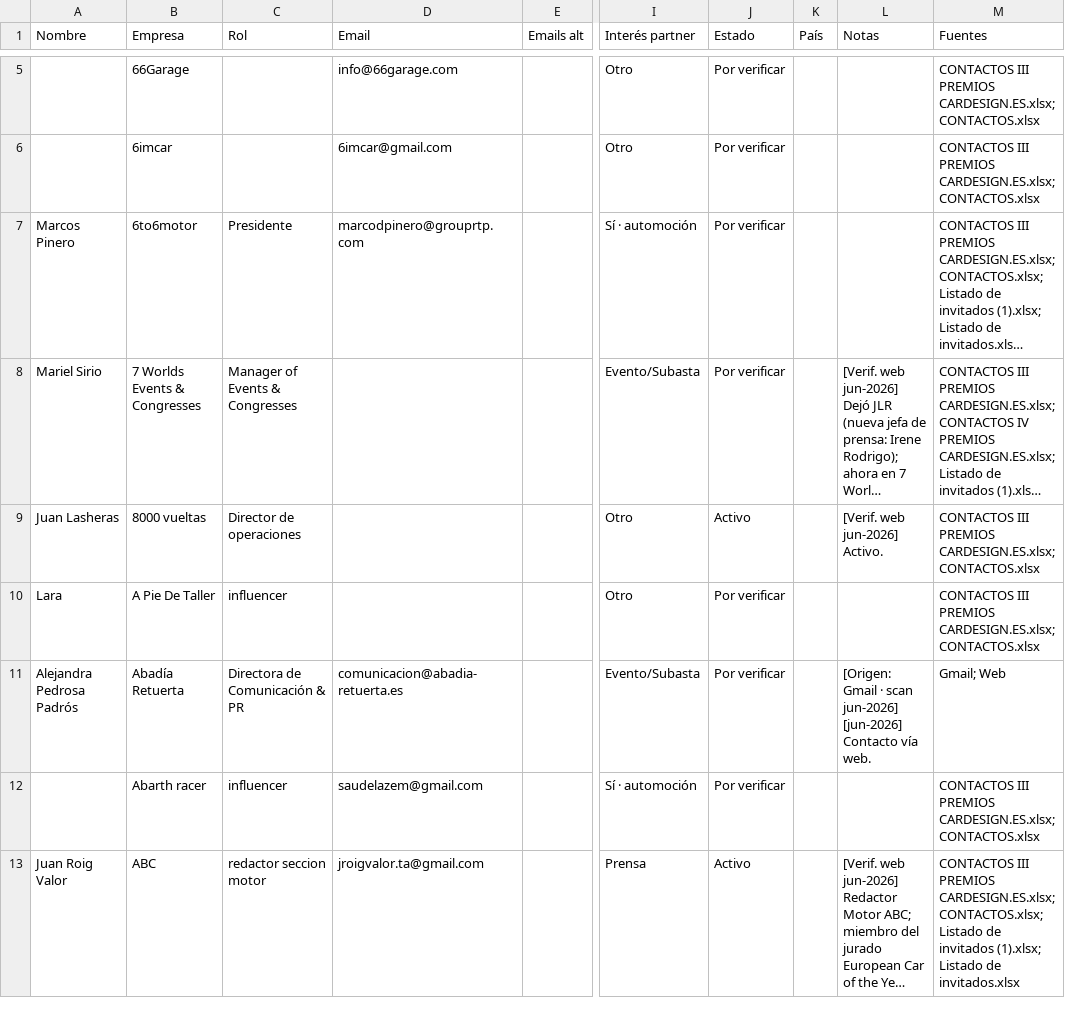
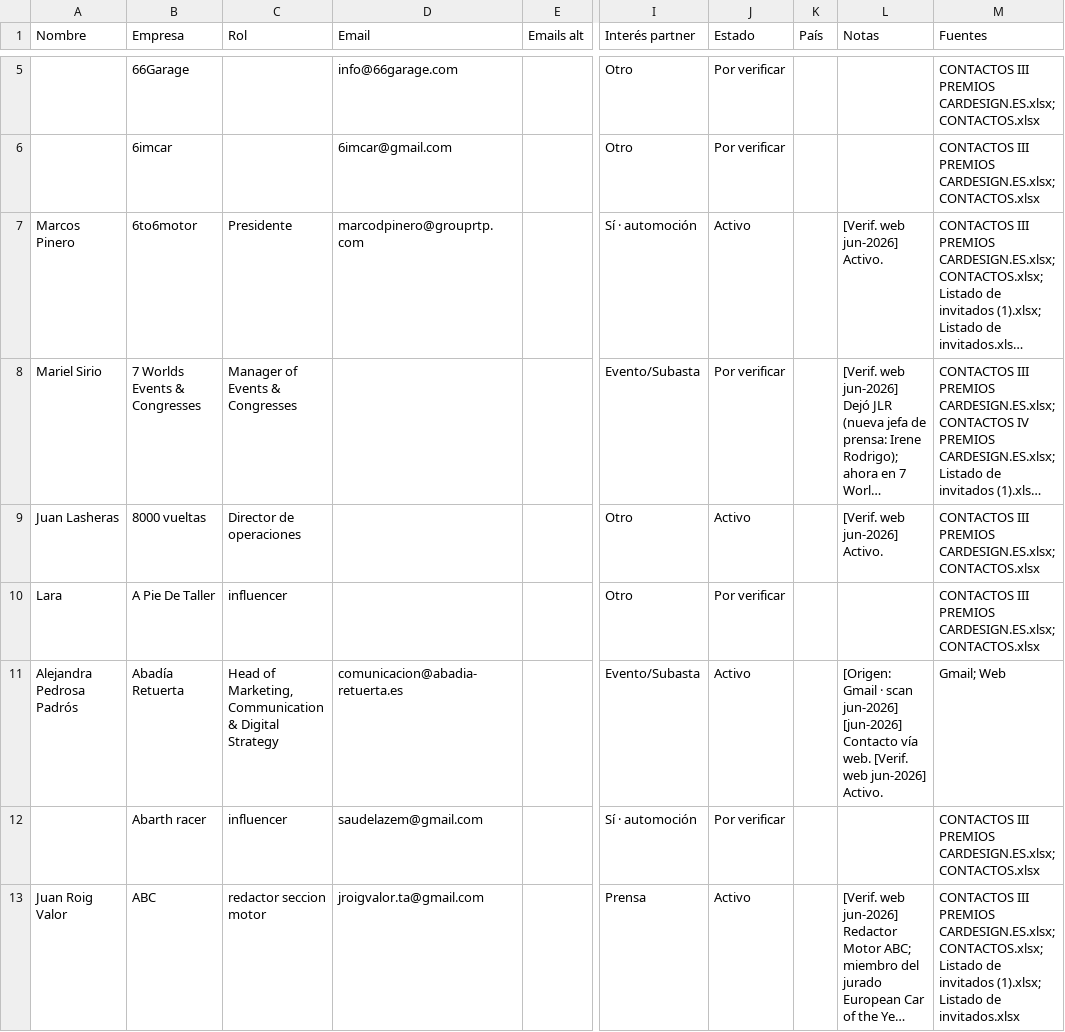
Before and after one commit to alvaromuro99/CarDesign-App, a CSV file: contactos/contactos.csv, drawn as a sheet; only a part is shown, gaps mark what is left out; long unchanged cells end in …; the diff covers the shown part only; the diff names each change by its address in the sheet, - before the commit and + after, or states it on an @@ line.

Commit message:
Ronda 1 nocturna: T2 verificacion (13 activos), estado actualizado

```diff
--- a/contactos/contactos.csv
+++ b/contactos/contactos.csv
-J7 (Estado): Por verificar
+J7 (Estado): Activo
-L7 (Notas): (empty)
+L7 (Notas): [Verif. web jun-2026] Activo.
-C11 (Rol): Directora de Comunicación & PR
+C11 (Rol): Head of Marketing, Communication & Digital Strategy
-J11 (Estado): Por verificar
+J11 (Estado): Activo
-L11 (Notas): …vía web.
+L11 (Notas): …vía web. [Verif. web jun-2026] Activo.
```
Also changed, not shown: 32 edited cells elsewhere in this file, 1 other file.
